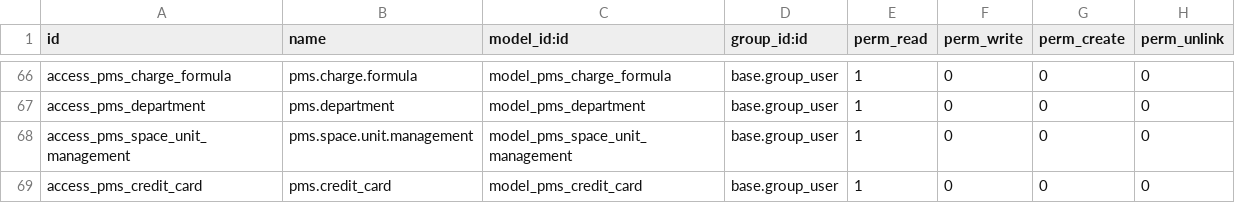
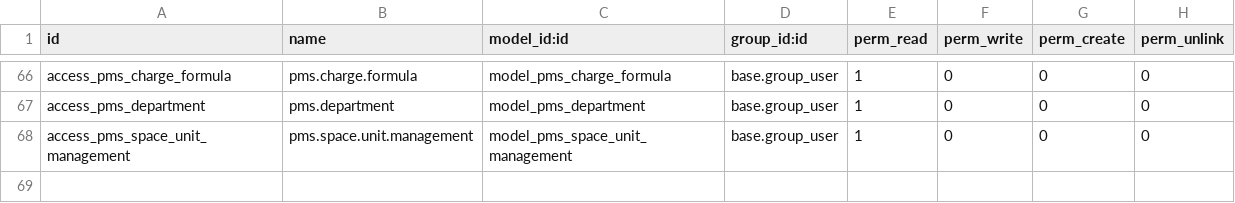
Before and after one commit to dionisiotorres/propertymanagememt, a CSV file: property_management_system/security/ir.model.access.csv, drawn as a sheet; only a part is shown, gaps mark what is left out.

```diff
--- a/property_management_system/security/ir.model.access.csv
+++ b/property_management_system/security/ir.model.access.csv
@@ -68,2 +68 @@ access_pms_department,pms.department,model_pms_department,base.group_user,1,0,0,
 access_pms_space_unit_management,pms.space.unit.management,model_pms_space_unit_management,base.group_user,1,0,0,0
-access_pms_credit_card,pms.credit_card,model_pms_credit_card,base.group_user,1,0,0,0
```
Also changed, not shown: 1 other file.
